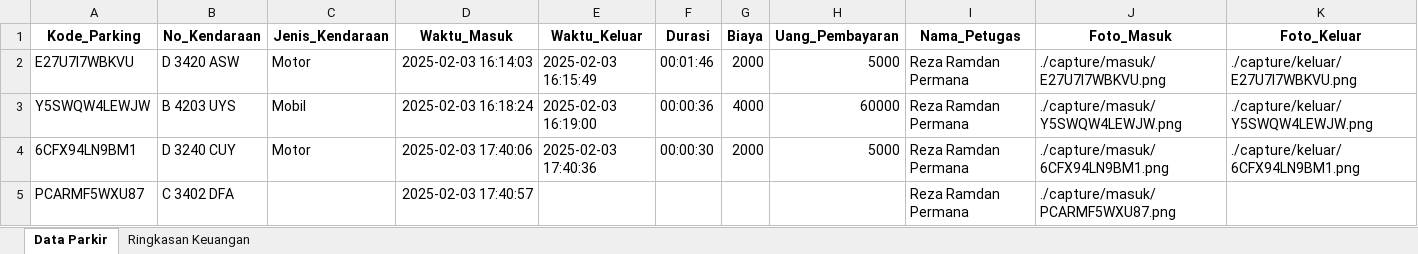
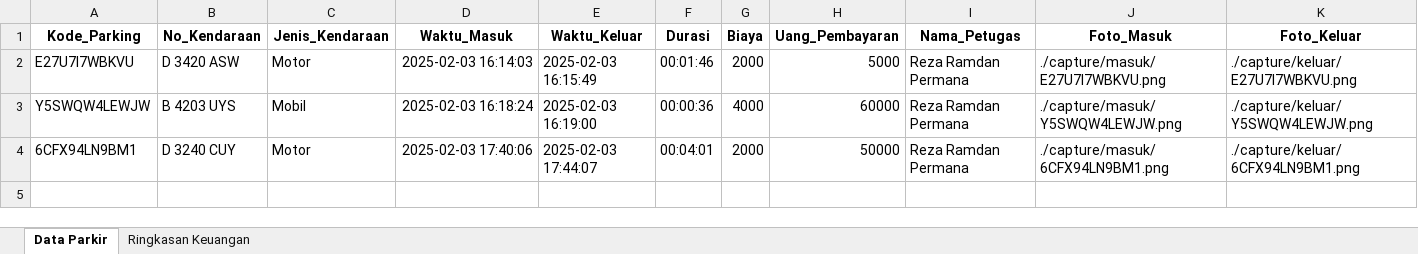
Before and after one commit to RezaR2P/parkir_sistem, an Excel workbook: laporan/laporan_keuangan_2025-02-03.xlsx, sheet Data Parkir, drawn as a sheet; values as stored, in another font and other column widths than the file's, no borders; the diff names each change by its address in the sheet, - before the commit and + after, or states it on an @@ line.

```diff
--- a/laporan/laporan_keuangan_2025-02-03.xlsx (sheet Data Parkir)
+++ b/laporan/laporan_keuangan_2025-02-03.xlsx (sheet Data Parkir)
-E4 (Waktu_Keluar): 2025-02-03 17:40:36
+E4 (Waktu_Keluar): 2025-02-03 17:44:07
-F4 (Durasi): 00:00:30
+F4 (Durasi): 00:04:01
-H4 (Uang_Pembayaran): 5000
+H4 (Uang_Pembayaran): 50000
-row 5: PCARMF5WXU87 | C 3402 DFA |  | 2025-02-03 17:40:57 |  |  |  |  | Reza Ramdan Permana | ./capture/masuk/PCARMF5WXU87.png
```
Also changed, not shown: sheet Ringkasan Keuangan, database/Data_Parking.xlsx, 8 other files.
